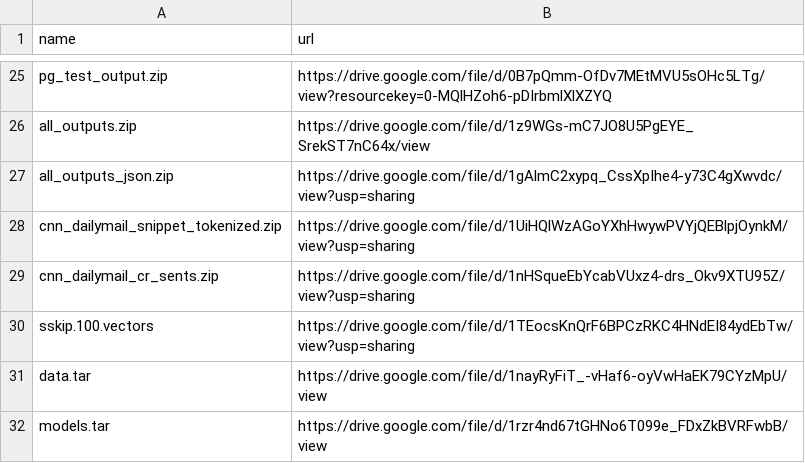
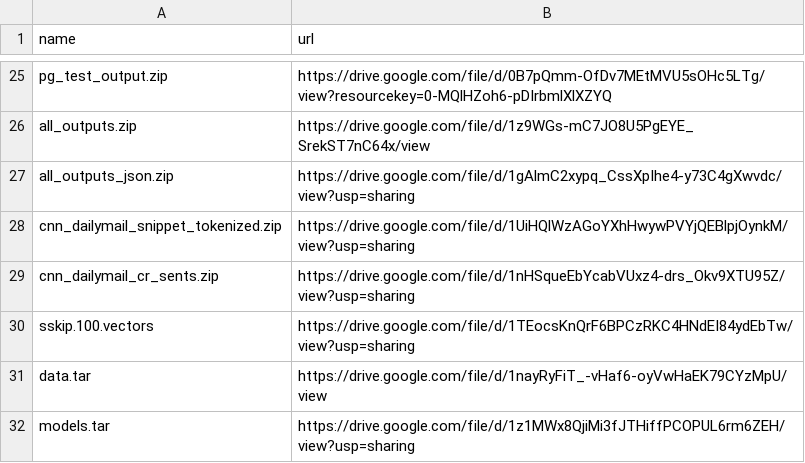
Before and after one commit to cestwc/index, a CSV file: index.csv, drawn as a sheet; only a part is shown, gaps mark what is left out.

Commit message:
Update index.csv

```diff
--- a/index.csv
+++ b/index.csv
@@ -31,2 +31,2 @@ sskip.100.vectors, https://drive.google.com/file/d/1TEocsKnQrF6BPCzRKC4HNdEI84yd
 data.tar, https://drive.google.com/file/d/1nayRyFiT_-vHaf6-oyVwHaEK79CYzMpU/view
-models.tar, https://drive.google.com/file/d/1rzr4nd67tGHNo6T099e_FDxZkBVRFwbB/view
+models.tar, https://drive.google.com/file/d/1z1MWx8QjiMi3fJTHiffPCOPUL6rm6ZEH/view?usp=sharing
```
